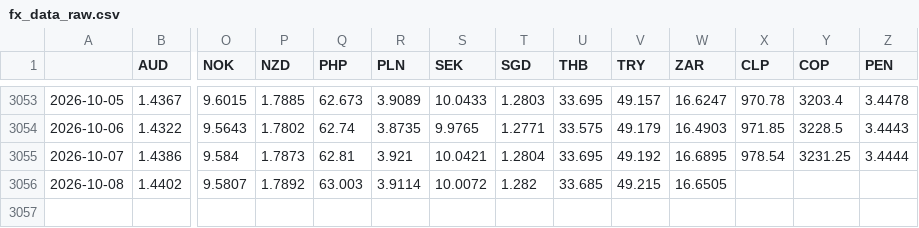
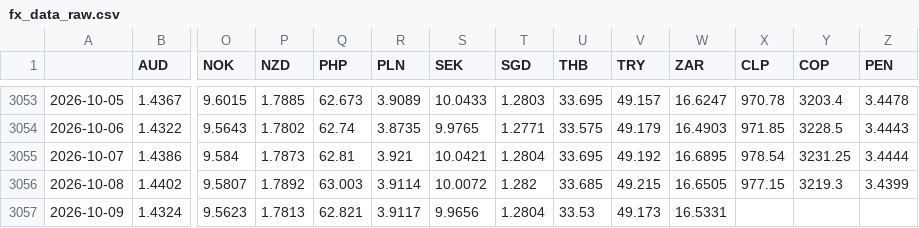
Before and after one commit to DataVizHonduran/EMFX_risk_diffusion, a CSV file: fx_data_raw.csv, drawn as a sheet; only a part is shown, gaps mark what is left out; rows hold the shown columns only; the diff names each change by its address in the sheet, - before the commit and + after, or states it on an @@ line.

```diff
--- a/fx_data_raw.csv
+++ b/fx_data_raw.csv
-X3056 (CLP): (empty)
+X3056 (CLP): 977.15
-Y3056 (COP): (empty)
+Y3056 (COP): 3219.3
-Z3056 (PEN): (empty)
+Z3056 (PEN): 3.4399
+row 3057: 2026-10-09 | 1.4324 | 9.5623 | 1.7813 | 62.821 | 3.9117 | 9.9656 | 1.2804 | 33.53 | 49.173 | 16.5331
```
Also changed, not shown: fx_data_emfx.csv.
